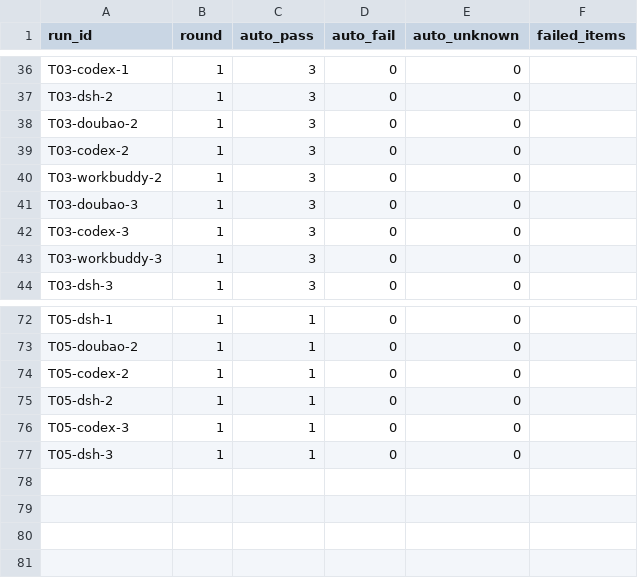
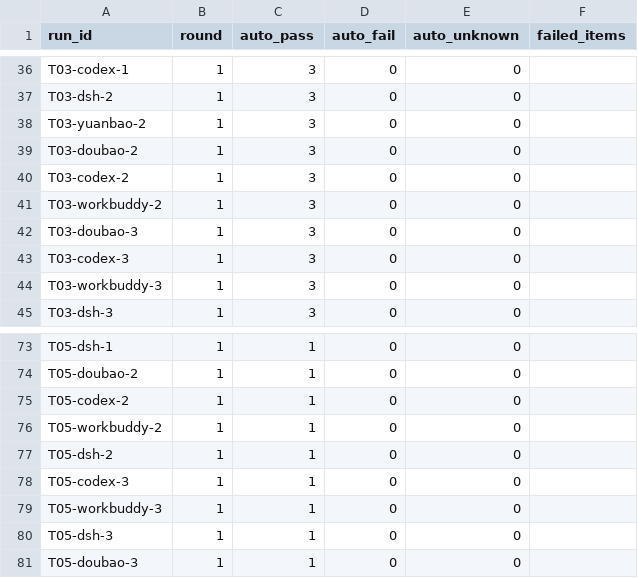
Before and after one commit to Liqingqing001/tx-harness, a CSV file: runs/formal-v1.1/2026-11-23-rounds.csv, drawn as a sheet; only a part is shown, gaps mark what is left out; the diff names each change by its address in the sheet, - before the commit and + after, or states it on an @@ line.

```diff
--- a/runs/formal-v1.1/2026-11-23-rounds.csv
+++ b/runs/formal-v1.1/2026-11-23-rounds.csv
+row 38: T03-yuanbao-2 | 1 | 3 | 0 | 0
+row 76: T05-workbuddy-2 | 1 | 1 | 0 | 0
+row 79: T05-workbuddy-3 | 1 | 1 | 0 | 0
+row 81: T05-doubao-3 | 1 | 1 | 0 | 0
```
Also changed, not shown: runs/formal-v1.1/review-2026-11-23/first-review.csv, 51 other files.
